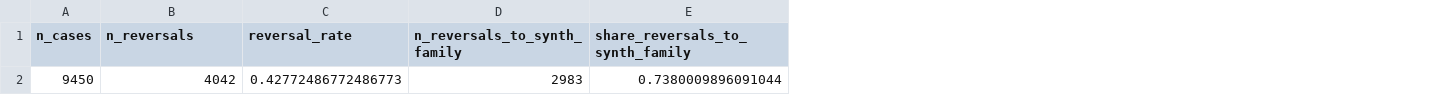
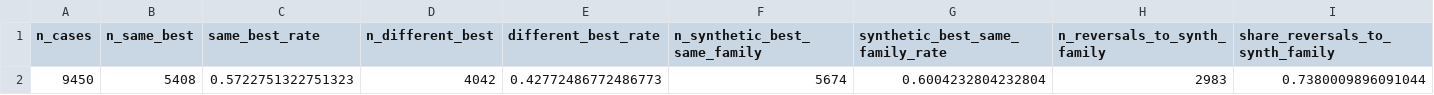
Before and after one commit to foesine/birds-of-a-feather-artifacts, a CSV file: results/additional_materials/ranking_overall.csv, drawn as a sheet; only a part is shown; addresses are those after the commit; the diff names each change by its address in the sheet, - before the commit and + after, or states it on an @@ line.

```diff
--- a/results/additional_materials/ranking_overall.csv
+++ b/results/additional_materials/ranking_overall.csv
+column B (n_same_best), row 2: 5408
+column C (same_best_rate), row 2: 0.5722751322751323
+column F (n_synthetic_best_same_family), row 2: 5674
+column G (synthetic_best_same_family_rate), row 2: 0.6004232804232804
-D1: n_reversals
+D1: n_different_best
-E1: reversal_rate
+E1: different_best_rate
```
Also changed, not shown: results/additional_materials/ranking_summary.csv, 1 other file.
